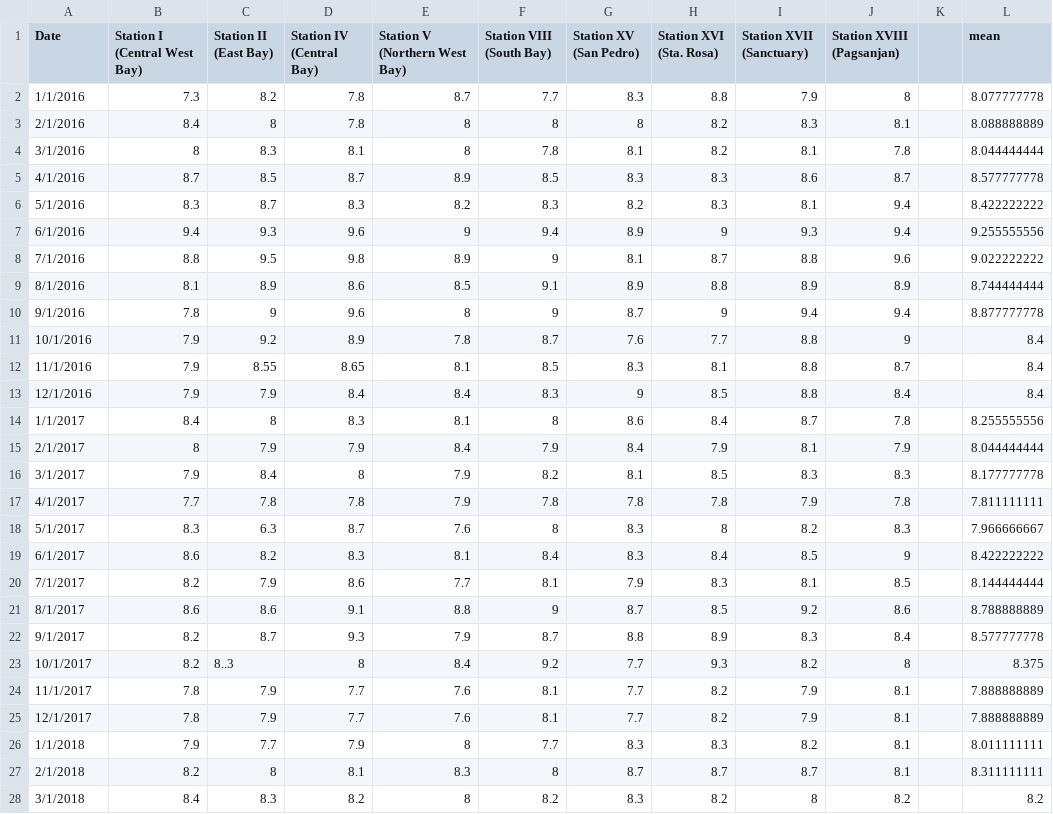
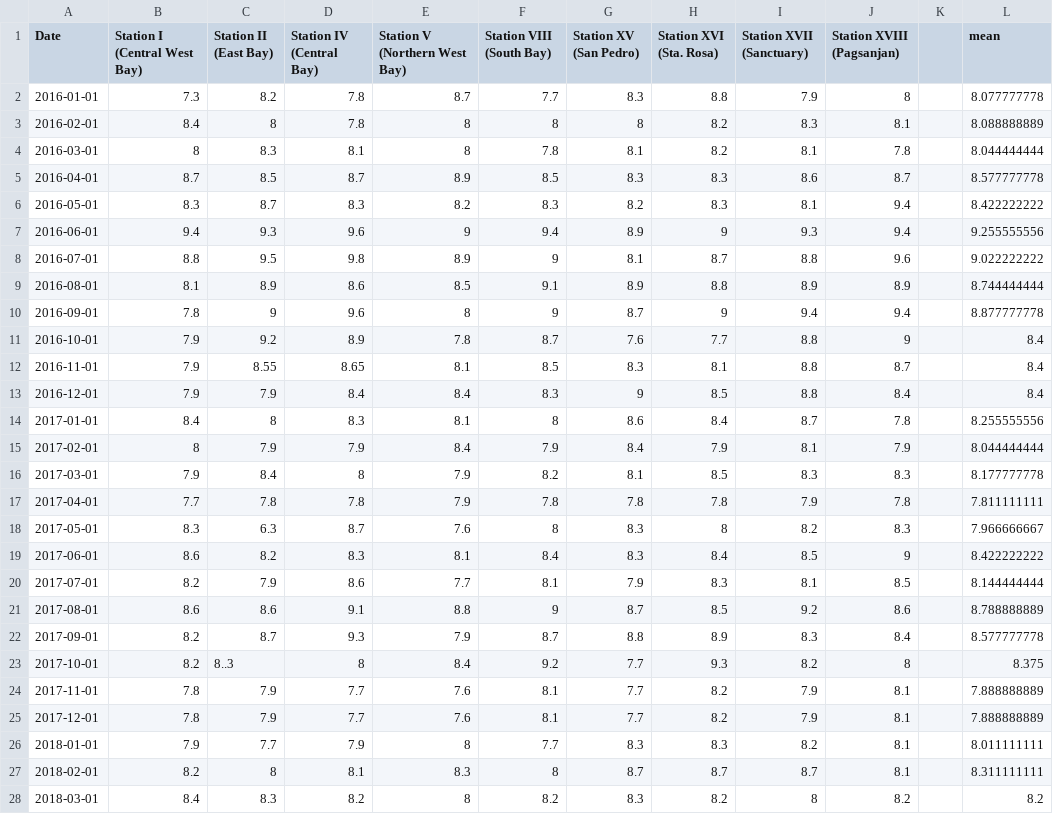
Before and after one commit to JMzkii/DS100-ProgExercise3, a CSV file: Applied-Data-Science-3Q2324-M3-Dataset.csv, drawn as a sheet; only a part is shown; the diff covers the shown part only.

Commit message:
Add files via upload

```diff
--- a/Applied-Data-Science-3Q2324-M3-Dataset.csv
+++ b/Applied-Data-Science-3Q2324-M3-Dataset.csv
@@ -1,28 +1,28 @@
 Date,Station I (Central West Bay),Station II (East Bay),Station IV (Central Bay) ,Station V (Northern West Bay),Station VIII (South Bay) ,Station XV (San Pedro),Station XVI (Sta. Rosa),Station XVII (Sanctuary),Station XVIII (Pagsanjan) ,,mean
-1/1/2016,7.3,8.2,7.8,8.7,7.7,8.3,8.8,7.9,8,,8.077777778
-2/1/2016,8.4,8,7.8,8,8,8,8.2,8.3,8.1,,8.088888889
-3/1/2016,8,8.3,8.1,8,7.8,8.1,8.2,8.1,7.8,,8.044444444
-4/1/2016,8.7,8.5,8.7,8.9,8.5,8.3,8.3,8.6,8.7,,8.577777778
-5/1/2016,8.3,8.7,8.3,8.2,8.3,8.2,8.3,8.1,9.4,,8.422222222
-6/1/2016,9.4,9.3,9.6,9,9.4,8.9,9,9.3,9.4,,9.255555556
-7/1/2016,8.8,9.5,9.8,8.9,9,8.1,8.7,8.8,9.6,,9.022222222
-8/1/2016,8.1,8.9,8.6,8.5,9.1,8.9,8.8,8.9,8.9,,8.744444444
-9/1/2016,7.8,9,9.6,8,9,8.7,9,9.4,9.4,,8.877777778
-10/1/2016,7.9,9.2,8.9,7.8,8.7,7.6,7.7,8.8,9,,8.4
-11/1/2016,7.9,8.55,8.65,8.1,8.5,8.3,8.1,8.8,8.7,,8.4
-12/1/2016,7.9,7.9,8.4,8.4,8.3,9,8.5,8.8,8.4,,8.4
-1/1/2017,8.4,8,8.3,8.1,8,8.6,8.4,8.7,7.8,,8.255555556
-2/1/2017,8,7.9,7.9,8.4,7.9,8.4,7.9,8.1,7.9,,8.044444444
-3/1/2017,7.9,8.4,8,7.9,8.2,8.1,8.5,8.3,8.3,,8.177777778
-4/1/2017,7.7,7.8,7.8,7.9,7.8,7.8,7.8,7.9,7.8,,7.811111111
-5/1/2017,8.3,6.3,8.7,7.6,8,8.3,8,8.2,8.3,,7.966666667
-6/1/2017,8.6,8.2,8.3,8.1,8.4,8.3,8.4,8.5,9,,8.422222222
-7/1/2017,8.2,7.9,8.6,7.7,8.1,7.9,8.3,8.1,8.5,,8.144444444
-8/1/2017,8.6,8.6,9.1,8.8,9,8.7,8.5,9.2,8.6,,8.788888889
-9/1/2017,8.2,8.7,9.3,7.9,8.7,8.8,8.9,8.3,8.4,,8.577777778
-10/1/2017,8.2,8..3,8,8.4,9.2,7.7,9.3,8.2,8,,8.375
-11/1/2017,7.8,7.9,7.7,7.6,8.1,7.7,8.2,7.9,8.1,,7.888888889
-12/1/2017,7.8,7.9,7.7,7.6,8.1,7.7,8.2,7.9,8.1,,7.888888889
-1/1/2018,7.9,7.7,7.9,8,7.7,8.3,8.3,8.2,8.1,,8.011111111
-2/1/2018,8.2,8,8.1,8.3,8,8.7,8.7,8.7,8.1,,8.311111111
-3/1/2018,8.4,8.3,8.2,8,8.2,8.3,8.2,8,8.2,,8.2
+2016-01-01,7.3,8.2,7.8,8.7,7.7,8.3,8.8,7.9,8,,8.077777778
+2016-02-01,8.4,8,7.8,8,8,8,8.2,8.3,8.1,,8.088888889
+2016-03-01,8,8.3,8.1,8,7.8,8.1,8.2,8.1,7.8,,8.044444444
+2016-04-01,8.7,8.5,8.7,8.9,8.5,8.3,8.3,8.6,8.7,,8.577777778
+2016-05-01,8.3,8.7,8.3,8.2,8.3,8.2,8.3,8.1,9.4,,8.422222222
+2016-06-01,9.4,9.3,9.6,9,9.4,8.9,9,9.3,9.4,,9.255555556
+2016-07-01,8.8,9.5,9.8,8.9,9,8.1,8.7,8.8,9.6,,9.022222222
+2016-08-01,8.1,8.9,8.6,8.5,9.1,8.9,8.8,8.9,8.9,,8.744444444
+2016-09-01,7.8,9,9.6,8,9,8.7,9,9.4,9.4,,8.877777778
+2016-10-01,7.9,9.2,8.9,7.8,8.7,7.6,7.7,8.8,9,,8.4
+2016-11-01,7.9,8.55,8.65,8.1,8.5,8.3,8.1,8.8,8.7,,8.4
+2016-12-01,7.9,7.9,8.4,8.4,8.3,9,8.5,8.8,8.4,,8.4
+2017-01-01,8.4,8,8.3,8.1,8,8.6,8.4,8.7,7.8,,8.255555556
+2017-02-01,8,7.9,7.9,8.4,7.9,8.4,7.9,8.1,7.9,,8.044444444
+2017-03-01,7.9,8.4,8,7.9,8.2,8.1,8.5,8.3,8.3,,8.177777778
+2017-04-01,7.7,7.8,7.8,7.9,7.8,7.8,7.8,7.9,7.8,,7.811111111
+2017-05-01,8.3,6.3,8.7,7.6,8,8.3,8,8.2,8.3,,7.966666667
+2017-06-01,8.6,8.2,8.3,8.1,8.4,8.3,8.4,8.5,9,,8.422222222
+2017-07-01,8.2,7.9,8.6,7.7,8.1,7.9,8.3,8.1,8.5,,8.144444444
+2017-08-01,8.6,8.6,9.1,8.8,9,8.7,8.5,9.2,8.6,,8.788888889
+2017-09-01,8.2,8.7,9.3,7.9,8.7,8.8,8.9,8.3,8.4,,8.577777778
+2017-10-01,8.2,8..3,8,8.4,9.2,7.7,9.3,8.2,8,,8.375
+2017-11-01,7.8,7.9,7.7,7.6,8.1,7.7,8.2,7.9,8.1,,7.888888889
+2017-12-01,7.8,7.9,7.7,7.6,8.1,7.7,8.2,7.9,8.1,,7.888888889
+2018-01-01,7.9,7.7,7.9,8,7.7,8.3,8.3,8.2,8.1,,8.011111111
+2018-02-01,8.2,8,8.1,8.3,8,8.7,8.7,8.7,8.1,,8.311111111
+2018-03-01,8.4,8.3,8.2,8,8.2,8.3,8.2,8,8.2,,8.2
```
Also changed, not shown: 57 edited cells elsewhere in this file.
